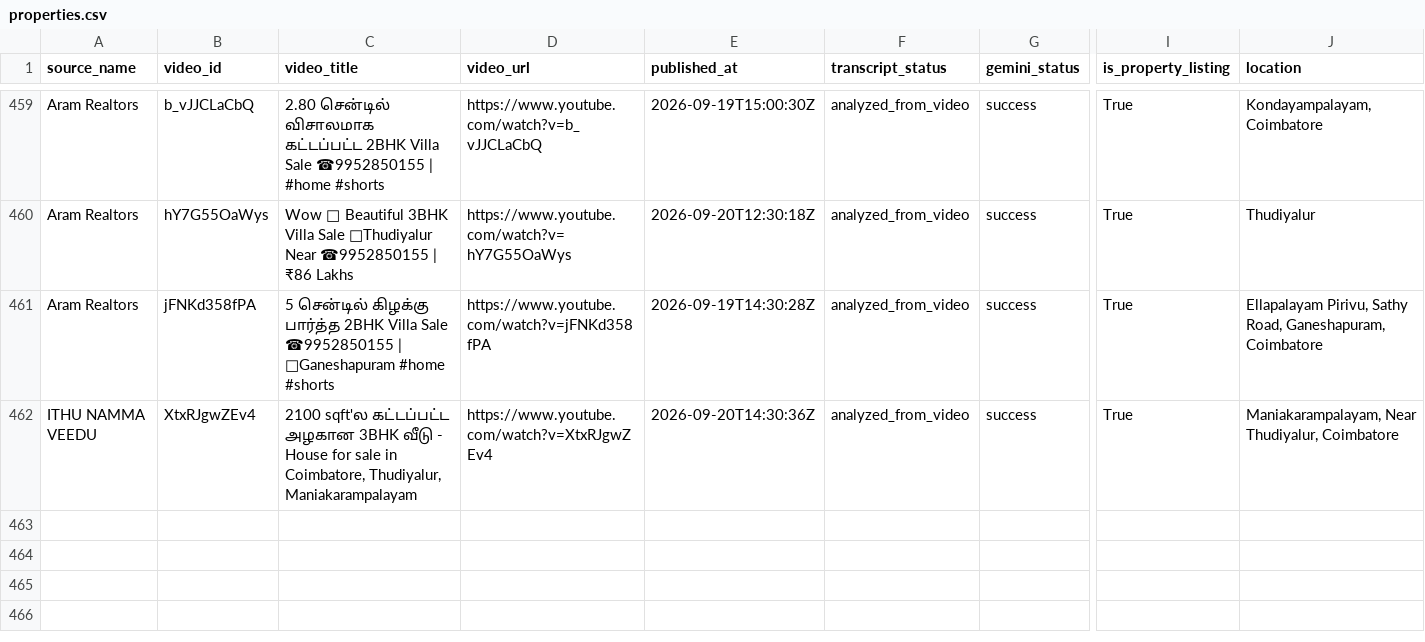
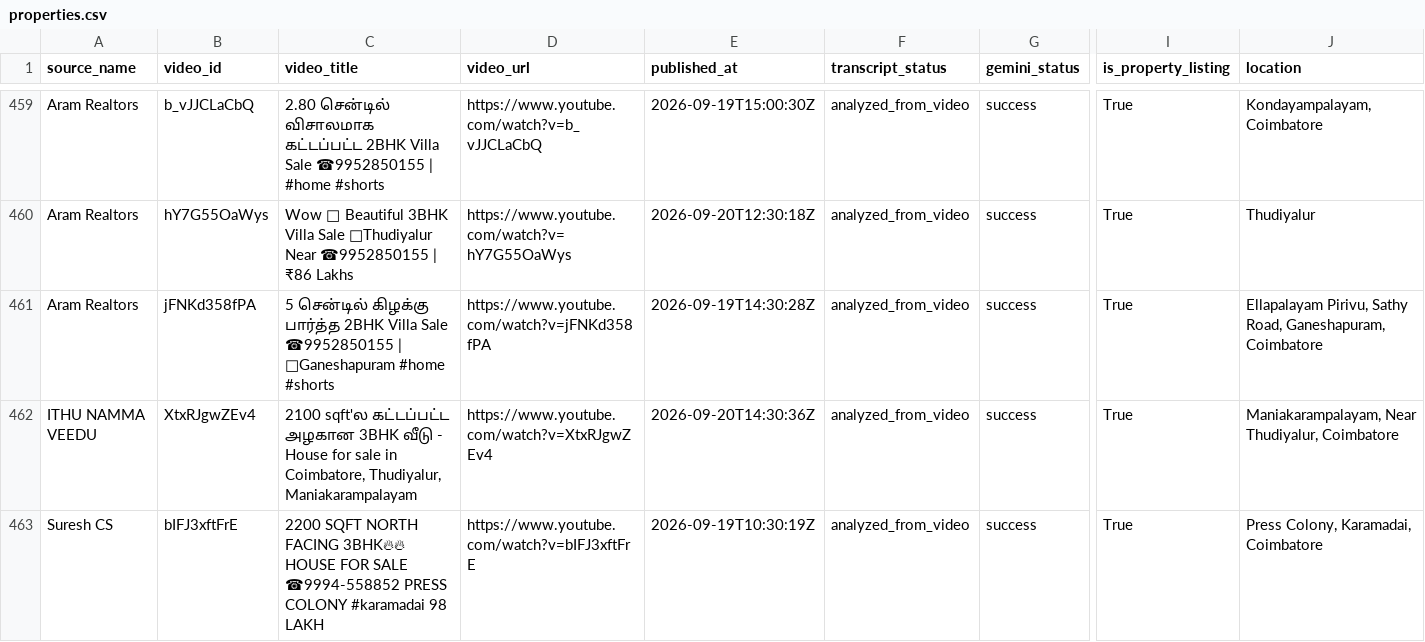
Before and after one commit to britsingh20-source/coimbatore-property-monitor, a CSV file: data/properties.csv, drawn as a sheet; only a part is shown, gaps mark what is left out; rows hold the shown columns only; the diff names each change by its address in the sheet, - before the commit and + after, or states it on an @@ line.

```diff
--- a/data/properties.csv
+++ b/data/properties.csv
+row 463: Suresh CS | bIFJ3xftFrE | 2200 SQFT NORTH FACING 3BHK🔥🔥 HOUSE FOR SALE ☎9994-558852 PRESS COLONY #karamadai 98 LAKH | https://www.youtube.com/watch?v=bIFJ3xftFrE | 2026-09-19T10:30:19Z | analyzed_from_video | success | True | Press Colony, Karamadai, Coimbatore
```
Also changed, not shown: 2 other files.
